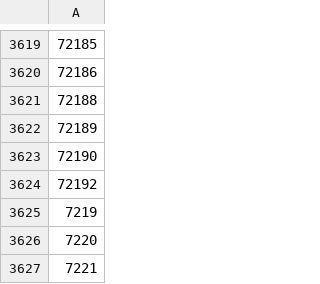
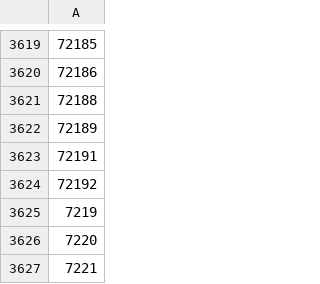
Before and after one commit to DR-Innovation/Harvester-Bonanza, a CSV file: configurations/whitelist.csv, drawn as a sheet; only a part is shown, gaps mark what is left out; the diff names each change by its address in the sheet, - before the commit and + after, or states it on an @@ line.

Commit message:
Update whitelist.csv

```diff
--- a/configurations/whitelist.csv
+++ b/configurations/whitelist.csv
-A3623: 72190
+A3623: 72191
```
